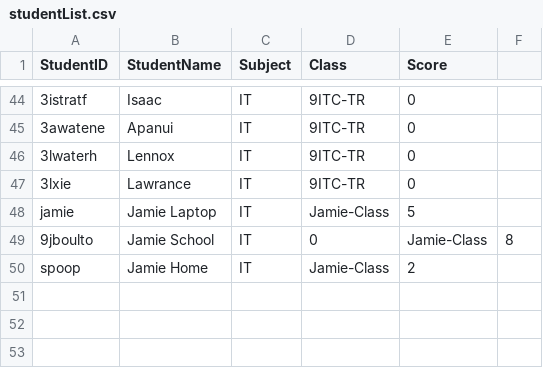
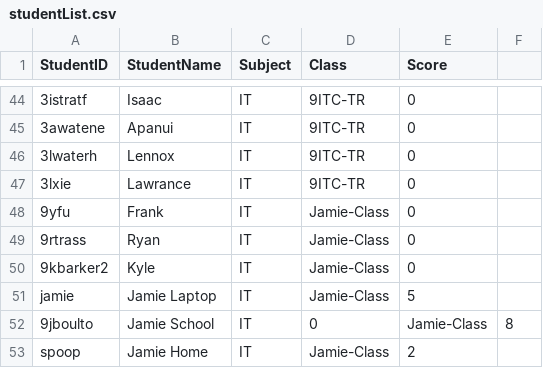
Before and after one commit to xovae/13IA-Project, a CSV file: Quiz Resources/studentList.csv, drawn as a sheet; only a part is shown, gaps mark what is left out.

Commit message:
Update studentList.csv

```diff
--- a/Quiz Resources/studentList.csv
+++ b/Quiz Resources/studentList.csv
@@ -47,2 +47,5 @@ StudentID,StudentName,Subject,Class,Score
 3lxie,Lawrance,IT,9ITC-TR,0
+9yfu,Frank,IT,Jamie-Class,0
+9rtrass,Ryan,IT,Jamie-Class,0
+9kbarker2,Kyle,IT,Jamie-Class,0
 jamie,Jamie Laptop,IT,Jamie-Class,5
```
